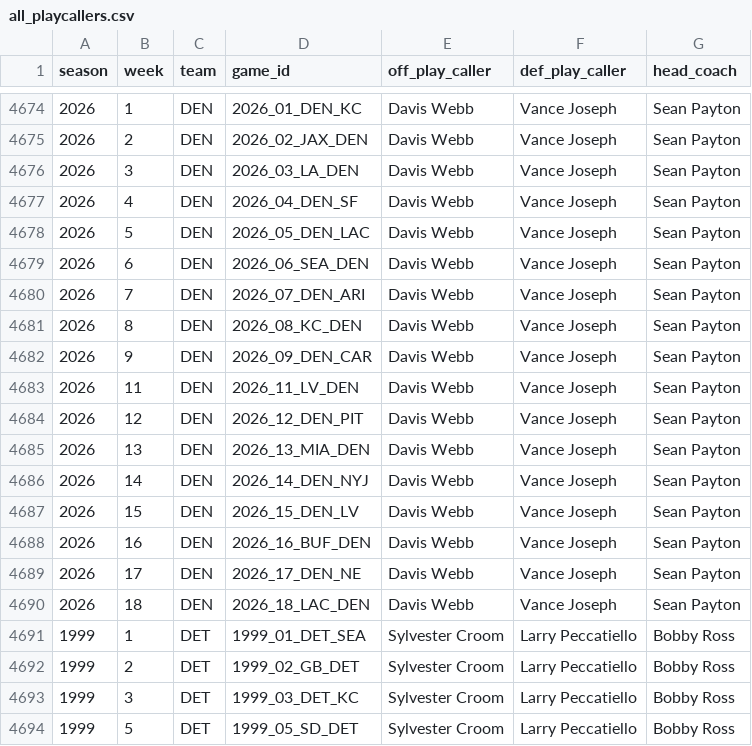
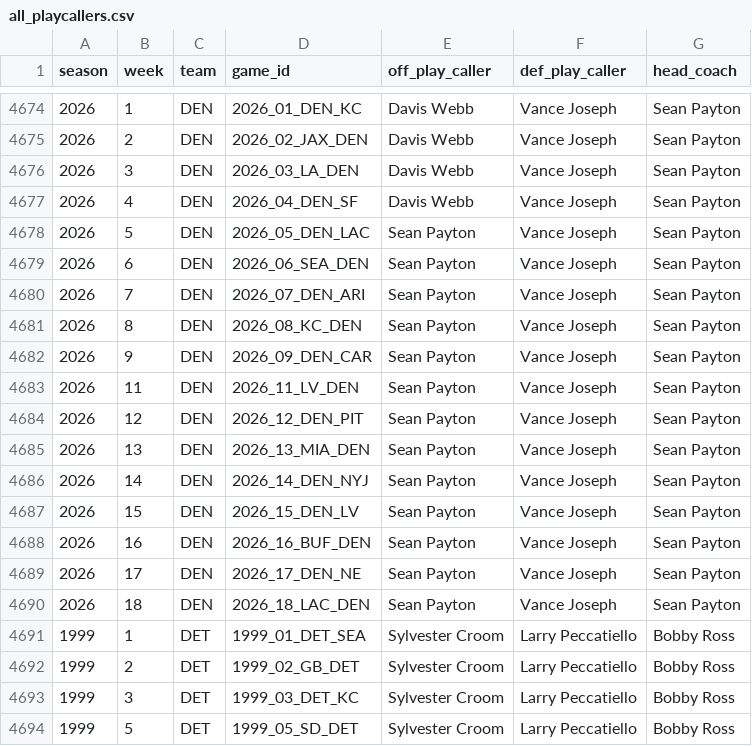
Before and after one commit to samhoppen/NFL_public, a CSV file: data/all_playcallers.csv, drawn as a sheet; only a part is shown, gaps mark what is left out.

Commit message:
so long davis webb

```diff
--- a/data/all_playcallers.csv
+++ b/data/all_playcallers.csv
@@ -4677,15 +4677,15 @@ season,week,team,game_id,off_play_caller,def_play_caller,head_coach
 2026,4,DEN,2026_04_DEN_SF,Davis Webb,Vance Joseph,Sean Payton
-2026,5,DEN,2026_05_DEN_LAC,Davis Webb,Vance Joseph,Sean Payton
-2026,6,DEN,2026_06_SEA_DEN,Davis Webb,Vance Joseph,Sean Payton
-2026,7,DEN,2026_07_DEN_ARI,Davis Webb,Vance Joseph,Sean Payton
-2026,8,DEN,2026_08_KC_DEN,Davis Webb,Vance Joseph,Sean Payton
-2026,9,DEN,2026_09_DEN_CAR,Davis Webb,Vance Joseph,Sean Payton
-2026,11,DEN,2026_11_LV_DEN,Davis Webb,Vance Joseph,Sean Payton
-2026,12,DEN,2026_12_DEN_PIT,Davis Webb,Vance Joseph,Sean Payton
-2026,13,DEN,2026_13_MIA_DEN,Davis Webb,Vance Joseph,Sean Payton
-2026,14,DEN,2026_14_DEN_NYJ,Davis Webb,Vance Joseph,Sean Payton
-2026,15,DEN,2026_15_DEN_LV,Davis Webb,Vance Joseph,Sean Payton
-2026,16,DEN,2026_16_BUF_DEN,Davis Webb,Vance Joseph,Sean Payton
-2026,17,DEN,2026_17_DEN_NE,Davis Webb,Vance Joseph,Sean Payton
-2026,18,DEN,2026_18_LAC_DEN,Davis Webb,Vance Joseph,Sean Payton
+2026,5,DEN,2026_05_DEN_LAC,Sean Payton,Vance Joseph,Sean Payton
+2026,6,DEN,2026_06_SEA_DEN,Sean Payton,Vance Joseph,Sean Payton
+2026,7,DEN,2026_07_DEN_ARI,Sean Payton,Vance Joseph,Sean Payton
+2026,8,DEN,2026_08_KC_DEN,Sean Payton,Vance Joseph,Sean Payton
+2026,9,DEN,2026_09_DEN_CAR,Sean Payton,Vance Joseph,Sean Payton
+2026,11,DEN,2026_11_LV_DEN,Sean Payton,Vance Joseph,Sean Payton
+2026,12,DEN,2026_12_DEN_PIT,Sean Payton,Vance Joseph,Sean Payton
+2026,13,DEN,2026_13_MIA_DEN,Sean Payton,Vance Joseph,Sean Payton
+2026,14,DEN,2026_14_DEN_NYJ,Sean Payton,Vance Joseph,Sean Payton
+2026,15,DEN,2026_15_DEN_LV,Sean Payton,Vance Joseph,Sean Payton
+2026,16,DEN,2026_16_BUF_DEN,Sean Payton,Vance Joseph,Sean Payton
+2026,17,DEN,2026_17_DEN_NE,Sean Payton,Vance Joseph,Sean Payton
+2026,18,DEN,2026_18_LAC_DEN,Sean Payton,Vance Joseph,Sean Payton
 1999,1,DET,1999_01_DET_SEA,Sylvester Croom,Larry Peccatiello,Bobby Ross
```
